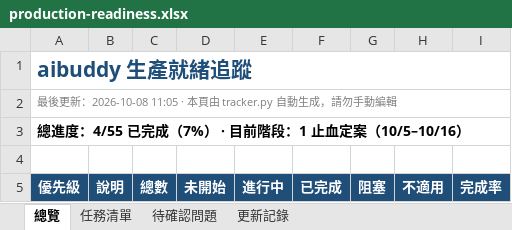
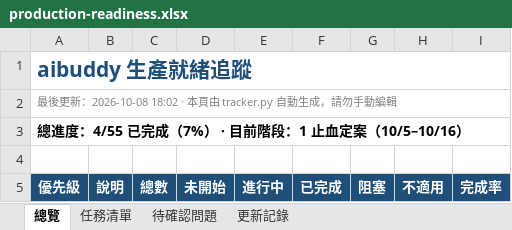
Before and after one commit to jackylee-cpu/ElatoAI, an Excel workbook: docs/production-readiness.xlsx, sheet 總覽, drawn as a sheet; only a part is shown; values as stored, in another font and other column widths than the file's, no borders; conditional formats not drawn; the diff names each change by its address in the sheet, - before the commit and + after, or states it on an @@ line.

```diff
--- a/docs/production-readiness.xlsx (sheet 總覽)
+++ b/docs/production-readiness.xlsx (sheet 總覽)
-A2: …更新：2026-10-08 11:05 · 本頁由…
+A2: …更新：2026-10-08 18:02 · 本頁由…
```
Also changed, not shown: sheet 更新記錄, sheet 任務清單.
